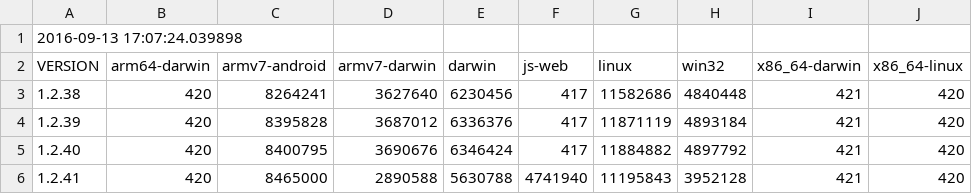
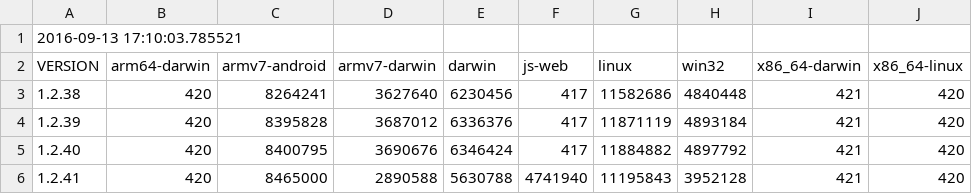
Before and after one commit to defold/build-size, a CSV file: report.csv, drawn as a sheet; only a part is shown.

Commit message:
Generated new size report and graph

```diff
--- a/report.csv
+++ b/report.csv
@@ -1,2 +1,2 @@
-2016-09-13 17:07:24.039898
+2016-09-13 17:10:03.785521
 VERSION,arm64-darwin,armv7-android,armv7-darwin,darwin,js-web,linux,win32,x86_64-darwin,x86_64-linux
```
Also changed, not shown: 1 other file.
